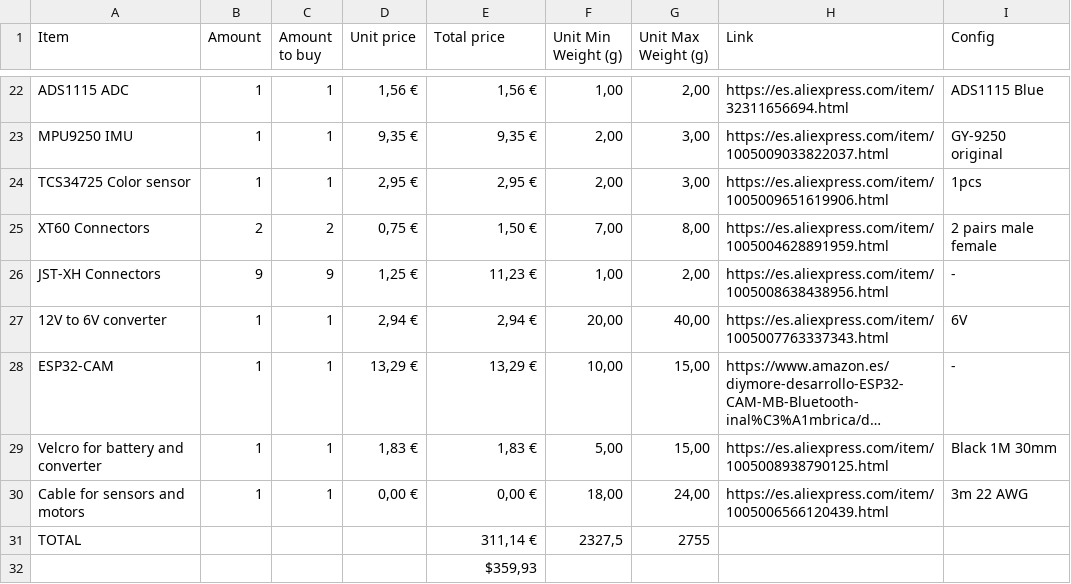
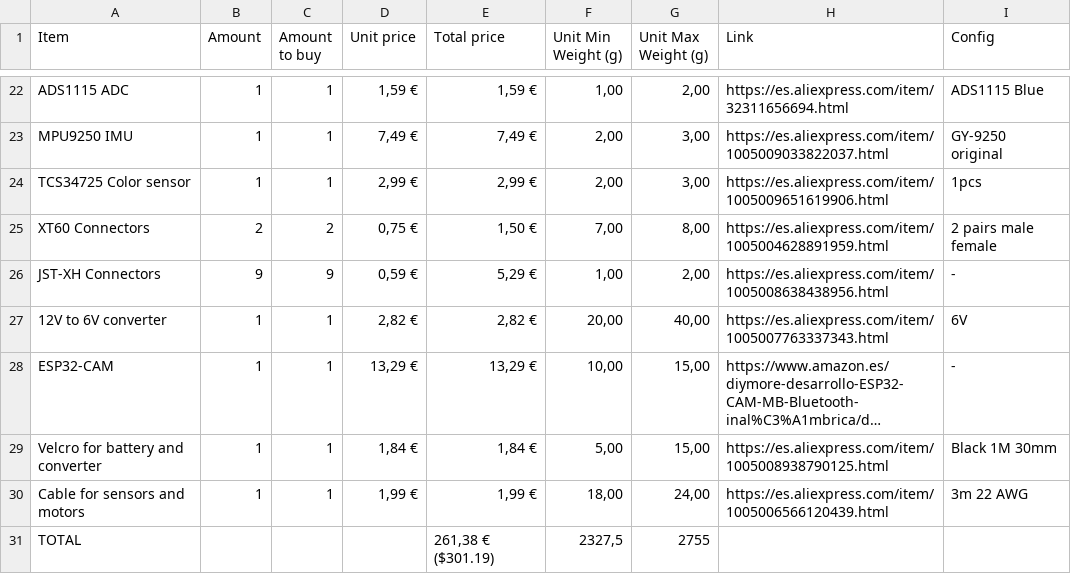
Before and after one commit to Mikuel210/Cody, a CSV file: BOM.csv, drawn as a sheet; only a part is shown, gaps mark what is left out; long unchanged cells end in …; the diff covers the shown part only; the diff names each change by its address in the sheet, - before the commit and + after, or states it on an @@ line.

```diff
--- a/BOM.csv
+++ b/BOM.csv
-D22 (Unit price): 1,56 €
+D22 (Unit price): 1,59 €
-E22 (Total price): 1,56 €
+E22 (Total price): 1,59 €
-D23 (Unit price): 9,35 €
+D23 (Unit price): 7,49 €
-E23 (Total price): 9,35 €
+E23 (Total price): 7,49 €
-D24 (Unit price): 2,95 €
+D24 (Unit price): 2,99 €
-E24 (Total price): 2,95 €
+E24 (Total price): 2,99 €
-D26 (Unit price): 1,25 €
+D26 (Unit price): 0,59 €
-E26 (Total price): 11,23 €
+E26 (Total price): 5,29 €
-D27 (Unit price): 2,94 €
+D27 (Unit price): 2,82 €
-E27 (Total price): 2,94 €
+E27 (Total price): 2,82 €
-D29 (Unit price): 1,83 €
+D29 (Unit price): 1,84 €
-E29 (Total price): 1,83 €
+E29 (Total price): 1,84 €
-D30 (Unit price): 0,00 €
+D30 (Unit price): 1,99 €
-E30 (Total price): 0,00 €
+E30 (Total price): 1,99 €
-E31 (Total price): 311,14 €
+E31 (Total price): 261,38 € ($301.19)
-row 32:  |  |  |  | $359,93
```
Also changed, not shown: 32 edited cells elsewhere in this file, 2 other files.
